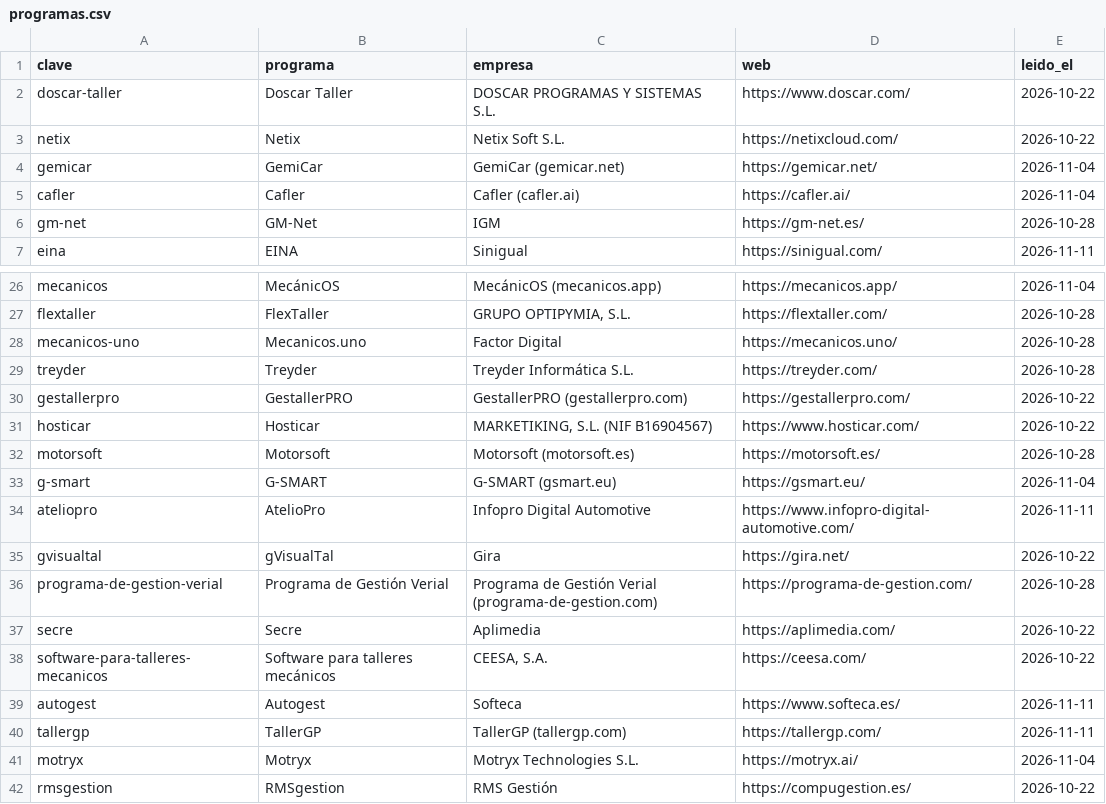
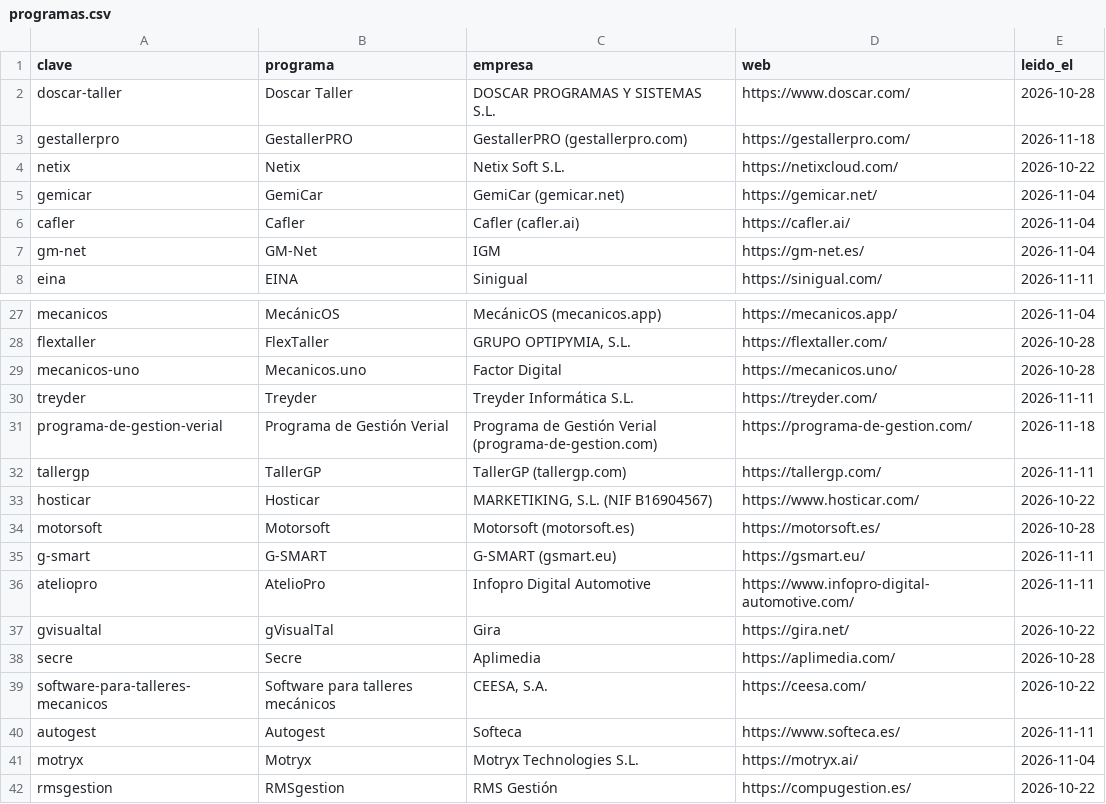
Before and after one commit to artemekSLU/artemek-data, a CSV file: comparativa/programas.csv, drawn as a sheet; only a part is shown, gaps mark what is left out; the diff covers the shown part only.

Commit message:
Versión 2026.11.18
- Cambiado `comparativa/programas.csv` (42 filas, valores nuevos).
- Cambiado `comparativa/valores.csv` (1798 → 1801 filas).

```diff
--- a/comparativa/programas.csv
+++ b/comparativa/programas.csv
@@ -1,3 +1,4 @@
 clave,programa,empresa,web,leido_el
-doscar-taller,Doscar Taller,DOSCAR PROGRAMAS Y SISTEMAS S.L.,https://www.doscar.com/,2026-10-22
+doscar-taller,Doscar Taller,DOSCAR PROGRAMAS Y SISTEMAS S.L.,https://www.doscar.com/,2026-10-28
+gestallerpro,GestallerPRO,GestallerPRO (gestallerpro.com),https://gestallerpro.com/,2026-11-18
 netix,Netix,Netix Soft S.L.,https://netixcloud.com/,2026-10-22
@@ -5,3 +6,3 @@ gemicar,GemiCar,GemiCar (gemicar.net),https://gemicar.net/,2026-11-04
 cafler,Cafler,Cafler (cafler.ai),https://cafler.ai/,2026-11-04
-gm-net,GM-Net,IGM,https://gm-net.es/,2026-10-28
+gm-net,GM-Net,IGM,https://gm-net.es/,2026-11-04
 eina,EINA,Sinigual,https://sinigual.com/,2026-11-11
@@ -28,14 +29,13 @@ flextaller,FlexTaller,"GRUPO OPTIPYMIA, S.L.",https://flextaller.com/,2026-10-28
 mecanicos-uno,Mecanicos.uno,Factor Digital,https://mecanicos.uno/,2026-10-28
-treyder,Treyder,Treyder Informática S.L.,https://treyder.com/,2026-10-28
-gestallerpro,GestallerPRO,GestallerPRO (gestallerpro.com),https://gestallerpro.com/,2026-10-22
+treyder,Treyder,Treyder Informática S.L.,https://treyder.com/,2026-11-11
+programa-de-gestion-verial,Programa de Gestión Verial,Programa de Gestión Verial (programa-de-gestion.com),https://programa-de-gestion.com/,2026-11-18
+tallergp,TallerGP,TallerGP (tallergp.com),https://tallergp.com/,2026-11-11
 hosticar,Hosticar,"MARKETIKING, S.L. (NIF B16904567)",https://www.hosticar.com/,2026-10-22
 motorsoft,Motorsoft,Motorsoft (motorsoft.es),https://motorsoft.es/,2026-10-28
-g-smart,G-SMART,G-SMART (gsmart.eu),https://gsmart.eu/,2026-11-04
+g-smart,G-SMART,G-SMART (gsmart.eu),https://gsmart.eu/,2026-11-11
 ateliopro,AtelioPro,Infopro Digital Automotive,https://www.infopro-digital-automotive.com/,2026-11-11
 gvisualtal,gVisualTal,Gira,https://gira.net/,2026-10-22
-programa-de-gestion-verial,Programa de Gestión Verial,Programa de Gestión Verial (programa-de-gestion.com),https://programa-de-gestion.com/,2026-10-28
-secre,Secre,Aplimedia,https://aplimedia.com/,2026-10-22
+secre,Secre,Aplimedia,https://aplimedia.com/,2026-10-28
 software-para-talleres-mecanicos,Software para talleres mecánicos,"CEESA, S.A.",https://ceesa.com/,2026-10-22
 autogest,Autogest,Softeca,https://www.softeca.es/,2026-11-11
-tallergp,TallerGP,TallerGP (tallergp.com),https://tallergp.com/,2026-11-11
 motryx,Motryx,Motryx Technologies S.L.,https://motryx.ai/,2026-11-04
```
Also changed, not shown: 3 edited cells elsewhere in this file, comparativa/valores.csv, 5 other files.
